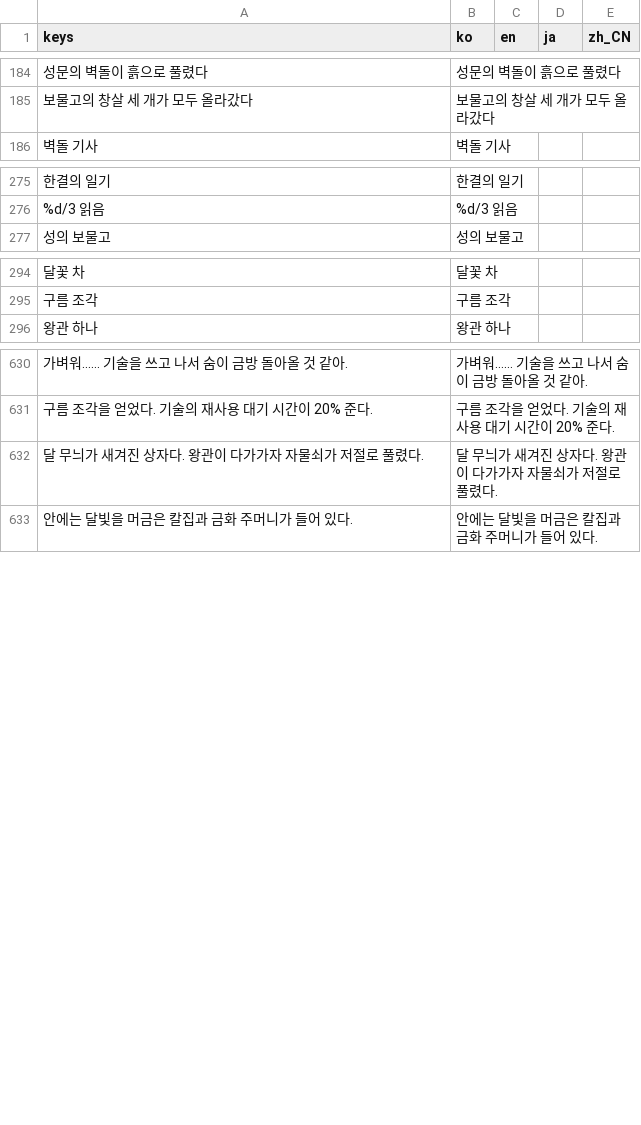
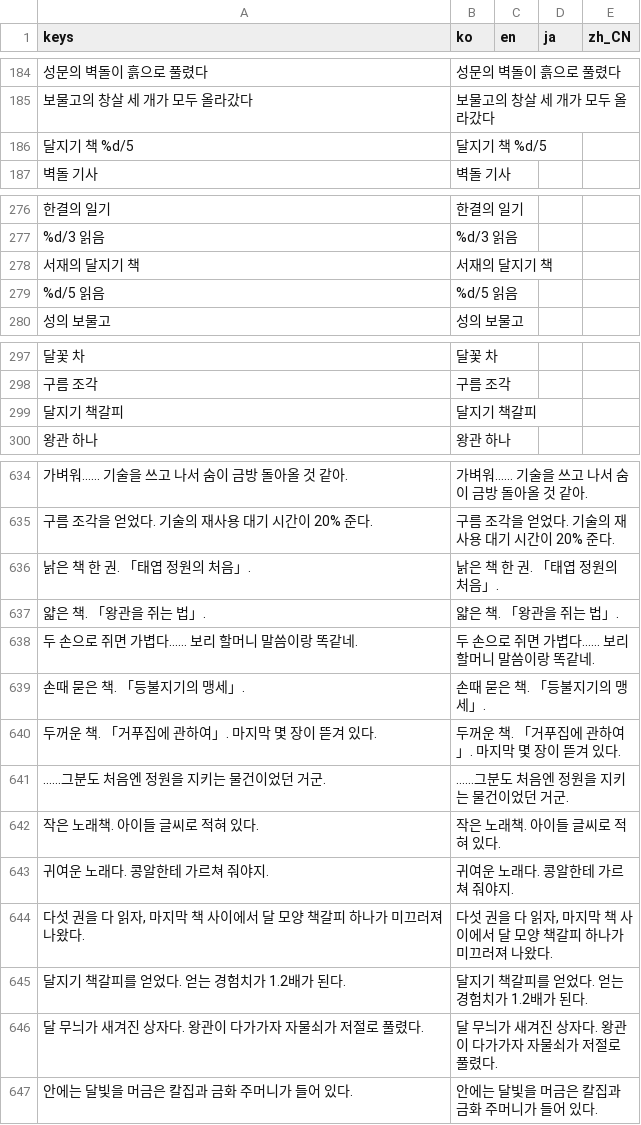
Before and after one commit to destory1984/oddity-of-the-wilds, a CSV file: godot/i18n/text.csv, drawn as a sheet; only a part is shown, gaps mark what is left out; the diff names each change by its address in the sheet, - before the commit and + after, or states it on an @@ line.

```diff
--- a/godot/i18n/text.csv
+++ b/godot/i18n/text.csv
+row 186: 달지기 책 %d/5 | 달지기 책 %d/5
+row 278: 서재의 달지기 책 | 서재의 달지기 책
+row 279: %d/5 읽음 | %d/5 읽음
+row 299: 달지기 책갈피 | 달지기 책갈피
+row 636: 낡은 책 한 권. 「태엽 정원의 처음」. | 낡은 책 한 권. 「태엽 정원의 처음」.
+row 637: 얇은 책. 「왕관을 쥐는 법」. | 얇은 책. 「왕관을 쥐는 법」.
+row 638: 두 손으로 쥐면 가볍다…… 보리 할머니 말씀이랑 똑같네. | 두 손으로 쥐면 가볍다…… 보리 할머니 말씀이랑 똑같네.
+row 639: 손때 묻은 책. 「등불지기의 맹세」. | 손때 묻은 책. 「등불지기의 맹세」.
+row 640: 두꺼운 책. 「거푸집에 관하여」. 마지막 몇 장이 뜯겨 있다. | 두꺼운 책. 「거푸집에 관하여」. 마지막 몇 장이 뜯겨 있다.
+row 641: ……그분도 처음엔 정원을 지키는 물건이었던 거군. | ……그분도 처음엔 정원을 지키는 물건이었던 거군.
+row 642: 작은 노래책. 아이들 글씨로 적혀 있다. | 작은 노래책. 아이들 글씨로 적혀 있다.
+row 643: 귀여운 노래다. 콩알한테 가르쳐 줘야지. | 귀여운 노래다. 콩알한테 가르쳐 줘야지.
+row 644: 다섯 권을 다 읽자, 마지막 책 사이에서 달 모양 책갈피 하나가 미끄러져 나왔다. | 다섯 권을 다 읽자, 마지막 책 사이에서 달 모양 책갈피 하나가 미끄러져 나왔다.
+row 645: 달지기 책갈피를 얻었다. 얻는 경험치가 1.2배가 된다. | 달지기 책갈피를 얻었다. 얻는 경험치가 1.2배가 된다.
```
Also changed, not shown: 6 other files.
